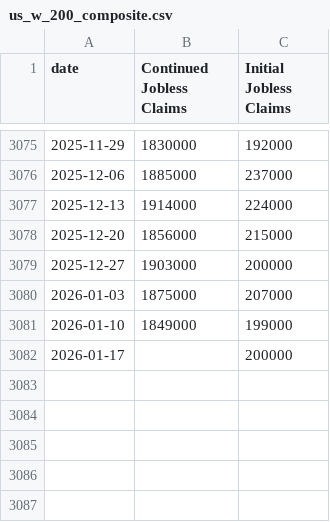
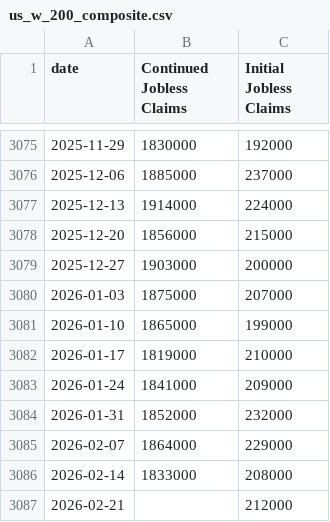
Before and after one commit to blakewiltshire/financial-insight-tools, a CSV file: apps/data_sources/economic_data/us/200_employment_composite/us_w_200_composite.csv, drawn as a sheet; only a part is shown, gaps mark what is left out.

```diff
--- a/apps/data_sources/economic_data/us/200_employment_composite/us_w_200_composite.csv
+++ b/apps/data_sources/economic_data/us/200_employment_composite/us_w_200_composite.csv
@@ -3080,3 +3080,8 @@
 2026-01-03,1875000,207000
-2026-01-10,1849000,199000
-2026-01-17,,200000
+2026-01-10,1865000,199000
+2026-01-17,1819000,210000
+2026-01-24,1841000,209000
+2026-01-31,1852000,232000
+2026-02-07,1864000,229000
+2026-02-14,1833000,208000
+2026-02-21,,212000
```
Also changed, not shown: apps/data_sources/economic_data/us/100_gdp/us_q_100_structural.csv, apps/data_sources/economic_data/us/100_gdp_macro_composite/us_m_100_composite.csv, 3 other files.
